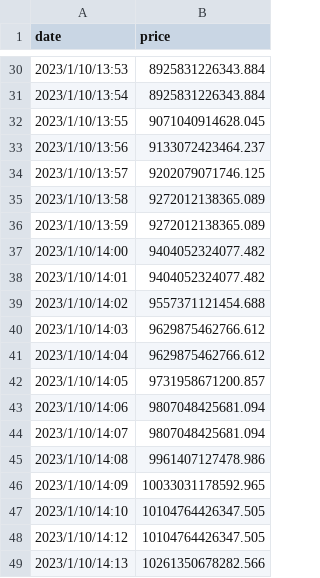
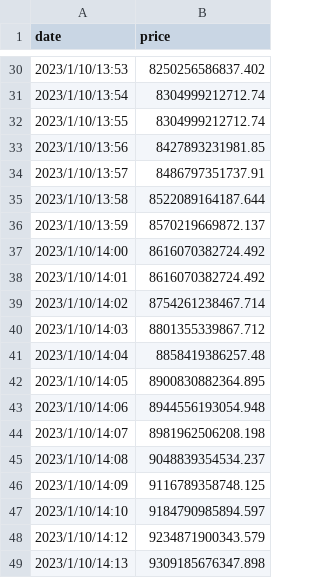
Before and after one commit to donbluengmi/w4gergergergergerg, a CSV file: balancedata2.csv, drawn as a sheet; only a part is shown, gaps mark what is left out; the diff covers the shown part only.

```diff
--- a/balancedata2.csv
+++ b/balancedata2.csv
@@ -30,20 +30,20 @@ date,price
-2023/1/10/13:53,8925831226343.884
-2023/1/10/13:54,8925831226343.884
-2023/1/10/13:55,9071040914628.045
-2023/1/10/13:56,9133072423464.237
-2023/1/10/13:57,9202079071746.125
-2023/1/10/13:58,9272012138365.089
-2023/1/10/13:59,9272012138365.089
-2023/1/10/14:00,9404052324077.482
-2023/1/10/14:01,9404052324077.482
-2023/1/10/14:02,9557371121454.688
-2023/1/10/14:03,9629875462766.612
-2023/1/10/14:04,9629875462766.612
-2023/1/10/14:05,9731958671200.857
-2023/1/10/14:06,9807048425681.094
-2023/1/10/14:07,9807048425681.094
-2023/1/10/14:08,9961407127478.986
-2023/1/10/14:09,10033031178592.965
-2023/1/10/14:10,10104764426347.505
-2023/1/10/14:12,10104764426347.505
-2023/1/10/14:13,10261350678282.566
+2023/1/10/13:53,8250256586837.402
+2023/1/10/13:54,8304999212712.74
+2023/1/10/13:55,8304999212712.74
+2023/1/10/13:56,8427893231981.85
+2023/1/10/13:57,8486797351737.91
+2023/1/10/13:58,8522089164187.644
+2023/1/10/13:59,8570219669872.137
+2023/1/10/14:00,8616070382724.492
+2023/1/10/14:01,8616070382724.492
+2023/1/10/14:02,8754261238467.714
+2023/1/10/14:03,8801355339867.712
+2023/1/10/14:04,8858419386257.48
+2023/1/10/14:05,8900830882364.895
+2023/1/10/14:06,8944556193054.948
+2023/1/10/14:07,8981962506208.198
+2023/1/10/14:08,9048839354534.237
+2023/1/10/14:09,9116789358748.125
+2023/1/10/14:10,9184790985894.597
+2023/1/10/14:12,9234871900343.579
+2023/1/10/14:13,9309185676347.898
```
Also changed, not shown: 27 edited cells elsewhere in this file.
